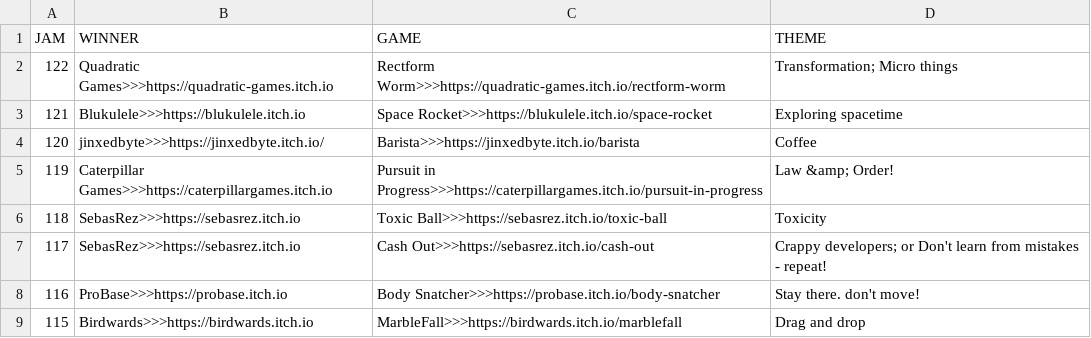
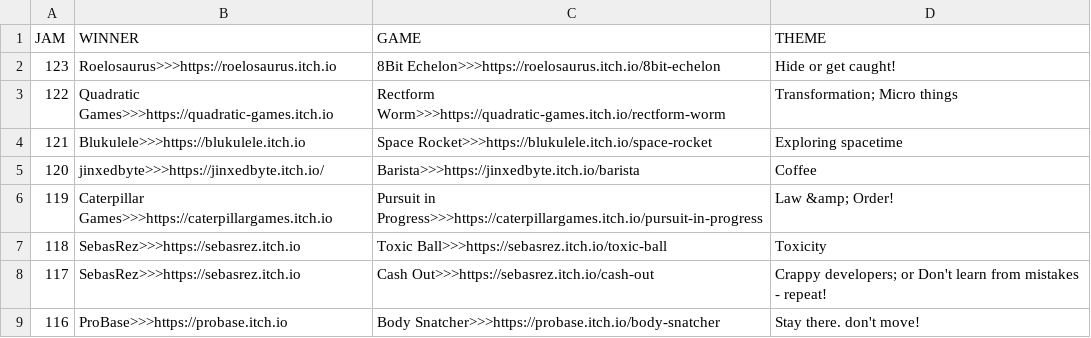
Before and after one commit to ZpeedTube/trijam, a CSV file: docs/data/winners_101-125.csv, drawn as a sheet; only a part is shown; the shorter side is filled out with more unchanged rows; the diff names each change by its address in the sheet, - before the commit and + after, or states it on an @@ line.

Commit message:
Auto-updated

```diff
--- a/docs/data/winners_101-125.csv
+++ b/docs/data/winners_101-125.csv
+row 2: 123 | Roelosaurus>>>https://roelosaurus.itch.io | 8Bit Echelon>>>https://roelosaurus.itch.io/8bit-echelon | Hide or get caught!
```
